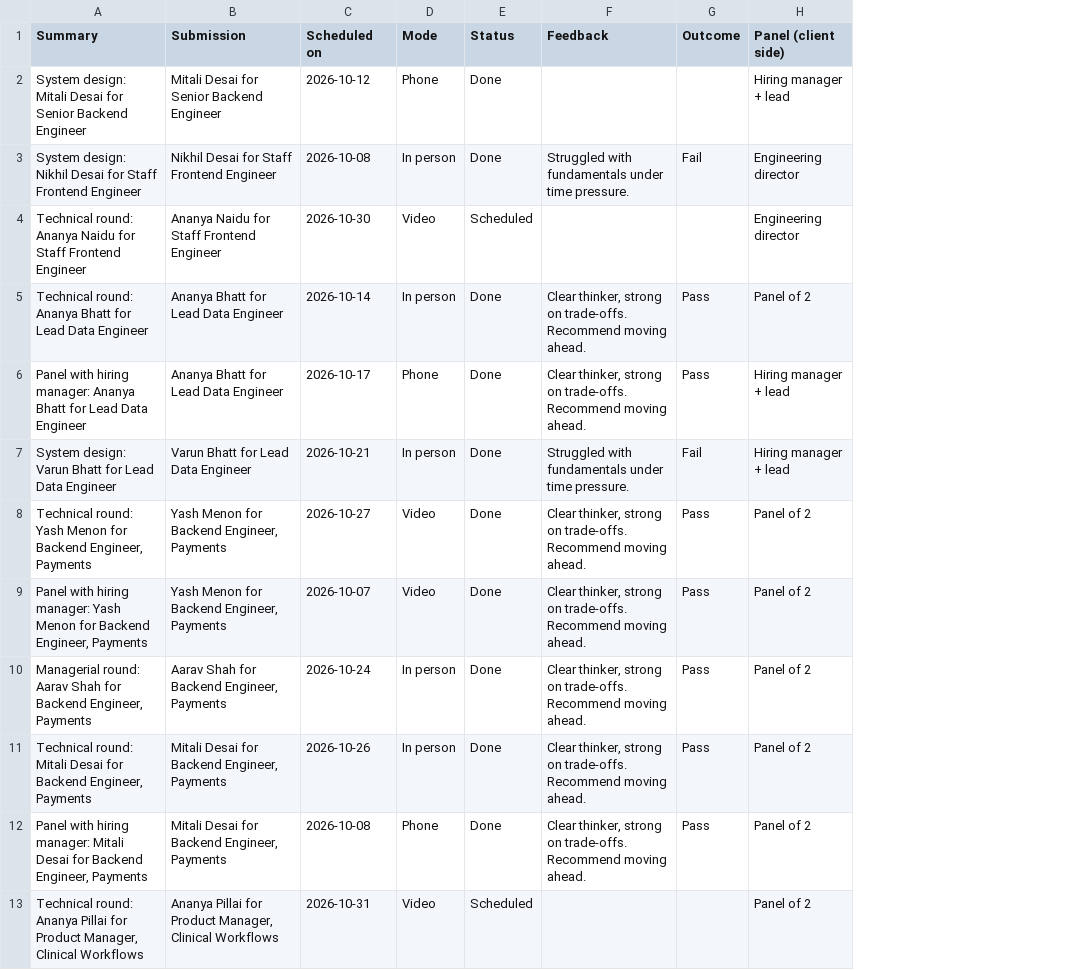
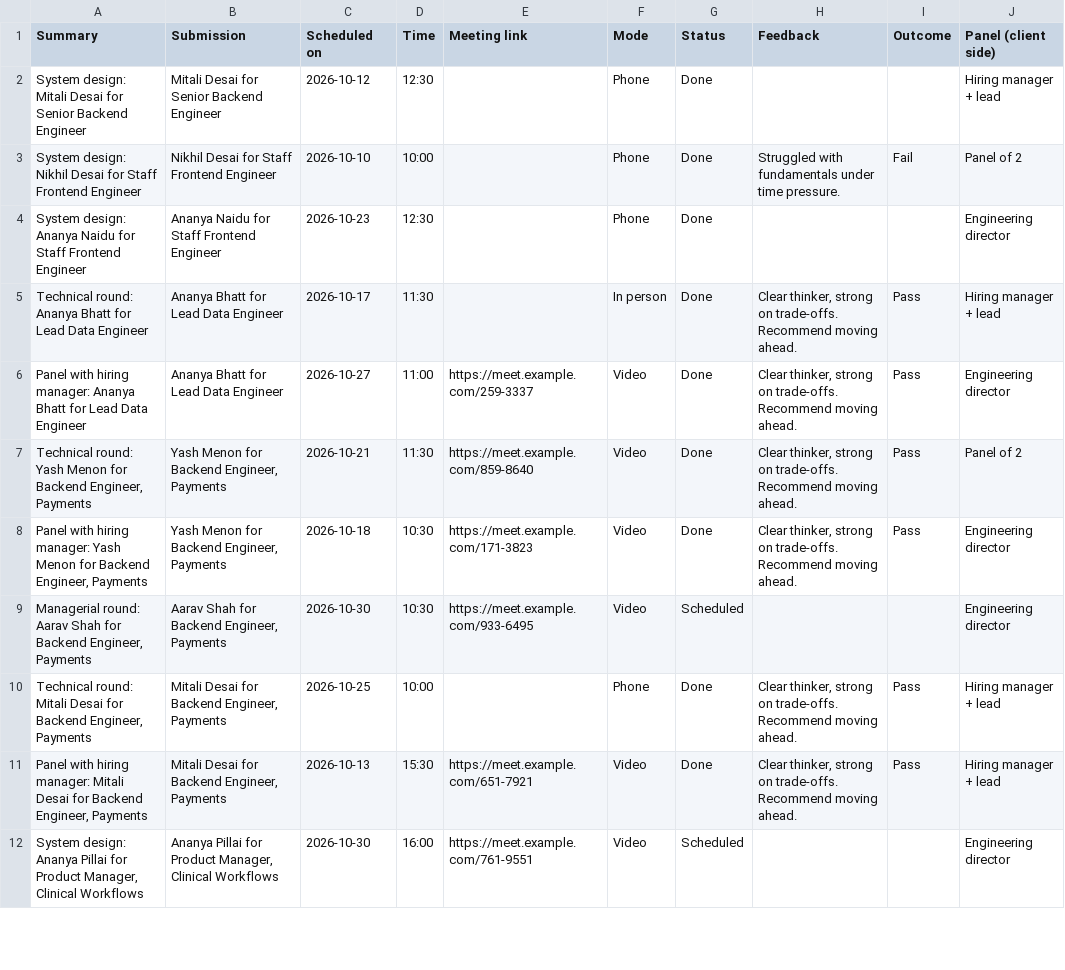
Before and after one commit to preet-hekaos/table-to-ui, a CSV file: samples/recruitment-demo/09-interviews.csv, drawn as a sheet; only a part is shown; removed rows and columns are numbered as before the commit, all else as after; the diff covers the shown part only; the diff names each change by its address in the sheet, - before the commit and + after, or states it on an @@ line.

```diff
--- a/samples/recruitment-demo/09-interviews.csv
+++ b/samples/recruitment-demo/09-interviews.csv
+column D (Time), rows 2-12: 12:30 | 10:00 | 12:30 | 11:30 | 11:00 | 11:30 | 10:30 | 10:30 | 10:00 | 15:30 | 16:00
+column E (Meeting link), rows 6-12: https://meet.example.com/259-3337 | https://meet.example.com/859-8640 | https://meet.example.com/171-3823 | https://meet.example.com/933-6495 |  | https://meet.example.com/651-7921 | https://meet.example.com/761-9551
-C3 (Scheduled on): 2026-10-08
+C3 (Scheduled on): 2026-10-10
-F3 (Mode): In person
+F3 (Mode): Phone
-J3 (Panel (client side)): Engineering director
+J3 (Panel (client side)): Panel of 2
-A4 (Summary): Technical round: Ananya Naidu…
+A4 (Summary): System design: Ananya Naidu…
-C4 (Scheduled on): 2026-10-30
+C4 (Scheduled on): 2026-10-23
-F4 (Mode): Video
+F4 (Mode): Phone
-G4 (Status): Scheduled
+G4 (Status): Done
-C5 (Scheduled on): 2026-10-14
+C5 (Scheduled on): 2026-10-17
-J5 (Panel (client side)): Panel of 2
+J5 (Panel (client side)): Hiring manager + lead
-C6 (Scheduled on): 2026-10-17
+C6 (Scheduled on): 2026-10-27
-F6 (Mode): Phone
+F6 (Mode): Video
-J6 (Panel (client side)): Hiring manager + lead
+J6 (Panel (client side)): Engineering director
-row 7: System design: Varun Bhatt for Lead Data Engineer | Varun Bhatt for Lead Data Engineer | 2026-10-21 | In person | Done | Struggled with fundamentals under time pressure. | Fail | Hiring manager + lead
-C7 (Scheduled on): 2026-10-27
+C7 (Scheduled on): 2026-10-21
-C8 (Scheduled on): 2026-10-07
+C8 (Scheduled on): 2026-10-18
-J8:J9 (Panel (client side)): Panel of 2
+J8:J9 (Panel (client side)): Engineering director
-C9 (Scheduled on): 2026-10-24
+C9 (Scheduled on): 2026-10-30
-F9 (Mode): In person
+F9 (Mode): Video
-G9 (Status): Done
+G9 (Status): Scheduled
-H9 (Feedback): Clear thinker, strong on trade-offs. Recommend moving ahead.
+H9 (Feedback): (empty)
-I9 (Outcome): Pass
+I9 (Outcome): (empty)
-C10 (Scheduled on): 2026-10-26
+C10 (Scheduled on): 2026-10-25
-F10 (Mode): In person
+F10 (Mode): Phone
-J10:J11 (Panel (client side)): Panel of 2
+J10:J11 (Panel (client side)): Hiring manager + lead
-C11 (Scheduled on): 2026-10-08
+C11 (Scheduled on): 2026-10-13
-F11 (Mode): Phone
+F11 (Mode): Video
-A12 (Summary): Technical round: Ananya Pillai…
+A12 (Summary): System design: Ananya Pillai…
-C12 (Scheduled on): 2026-10-31
+C12 (Scheduled on): 2026-10-30
-J12 (Panel (client side)): Panel of 2
+J12 (Panel (client side)): Engineering director
```
Also changed, not shown: 2 added rows, 1 removed row and 26 edited cells elsewhere in this file, samples/recruitment-demo/04-requirements.csv, samples/recruitment-demo/10-offers.csv, 28 other files.
